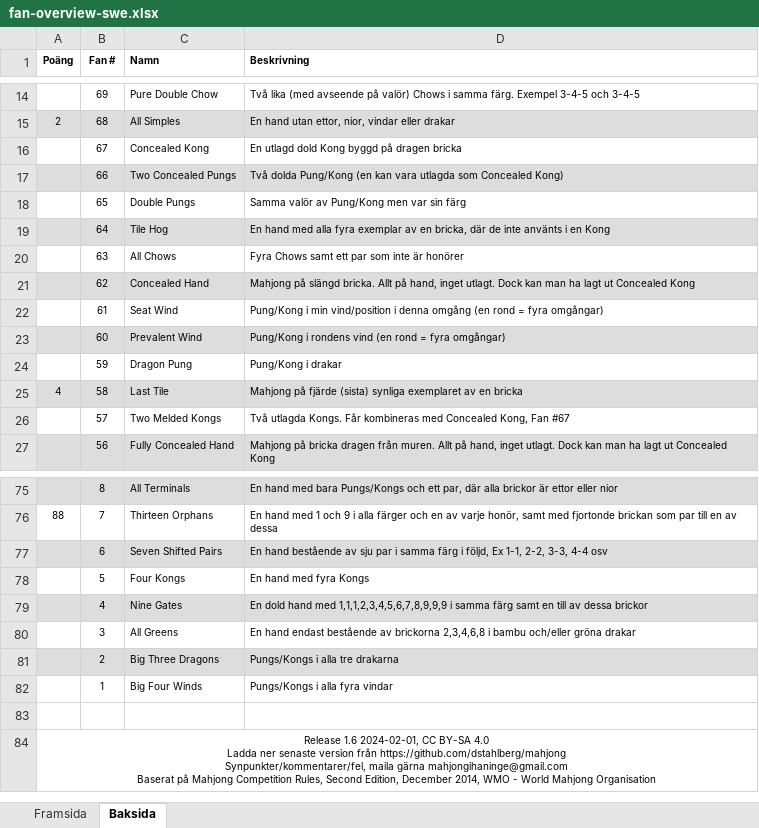
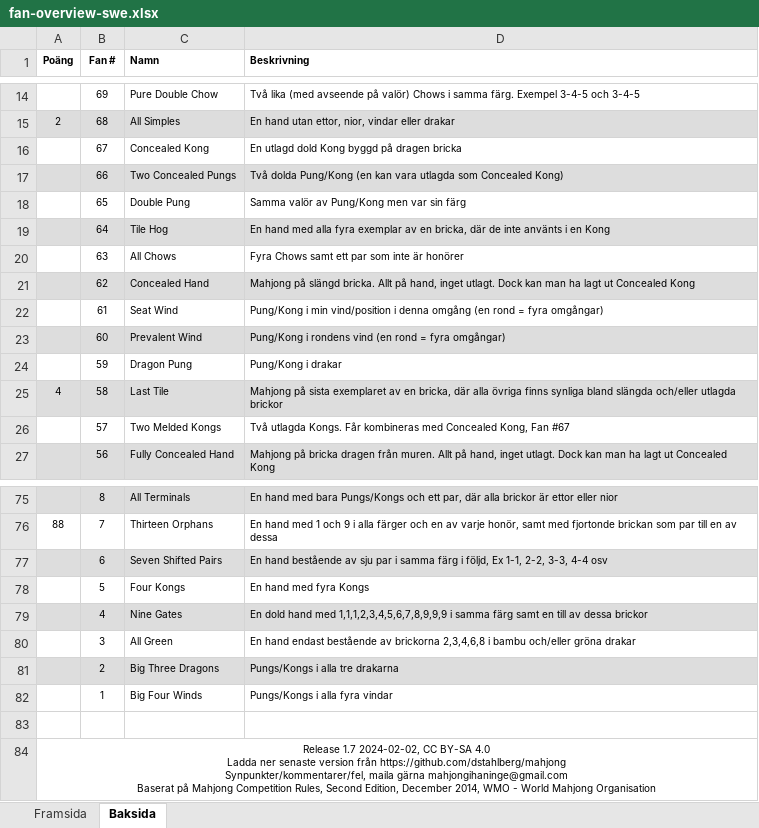
Before and after one commit to dstahlberg/mahjong, an Excel workbook: fan-overview-swe.xlsx, sheet Baksida, drawn as a sheet; only a part is shown, gaps mark what is left out; values as stored, in another font and other column widths than the file's, no borders; the diff names each change by its address in the sheet, - before the commit and + after, or states it on an @@ line.

Commit message:
Ändrat text i #58 samt korrigerat namn på två andra fans

```diff
--- a/fan-overview-swe.xlsx (sheet Baksida)
+++ b/fan-overview-swe.xlsx (sheet Baksida)
-C18 (Namn): Double Pungs
+C18 (Namn): Double Pung
-D25 (Beskrivning): Mahjong på fjärde (sista) synliga exemplaret av en bricka
+D25 (Beskrivning): Mahjong på sista exemplaret av en bricka, där alla övriga finns synliga bland slängda och/eller utlagda brickor
-C80 (Namn): All Greens
+C80 (Namn): All Green
-A84 (Poäng): Release 1.6 2024-02-01, CC BY-SA…
+A84 (Poäng): Release 1.7 2024-02-02, CC BY-SA…
```
Also changed, not shown: 3 other files.
